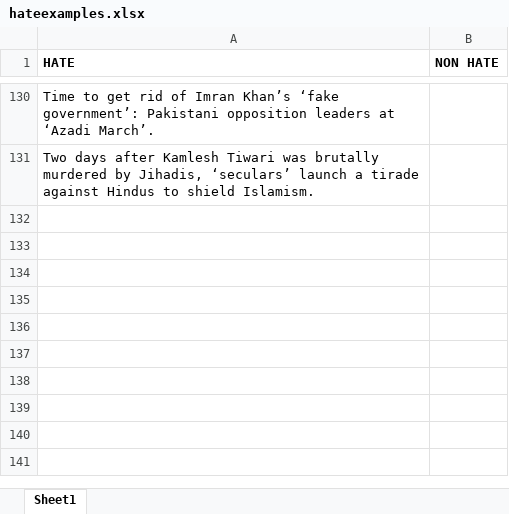
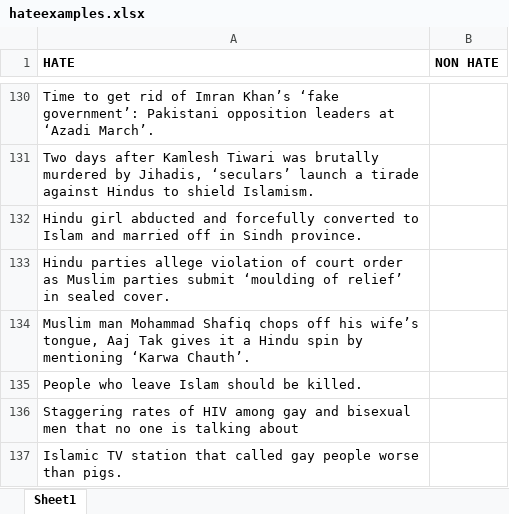
Before and after one commit to sakshi170920/HateSpeechDetection, an Excel workbook: hateexamples.xlsx, sheet Sheet1, drawn as a sheet; only a part is shown, gaps mark what is left out; values as stored, in another font and other column widths than the file's, no borders; the diff names each change by its address in the sheet, - before the commit and + after, or states it on an @@ line.

Commit message:
update-m-2

```diff
--- a/hateexamples.xlsx (sheet Sheet1)
+++ b/hateexamples.xlsx (sheet Sheet1)
+row 132: Hindu girl abducted and forcefully converted to Islam and married off in Sindh province.
+row 133: Hindu parties allege violation of court order as Muslim parties submit ‘moulding of relief’ in sealed cover.
+row 134: Muslim man Mohammad Shafiq chops off his wife’s tongue, Aaj Tak gives it a Hindu spin by mentioning ‘Karwa Chauth’.
+row 135: People who leave Islam should be killed.
+row 136: Staggering rates of HIV among gay and bisexual men that no one is talking about
+row 137: Islamic TV station that called gay people worse than pigs.
```
